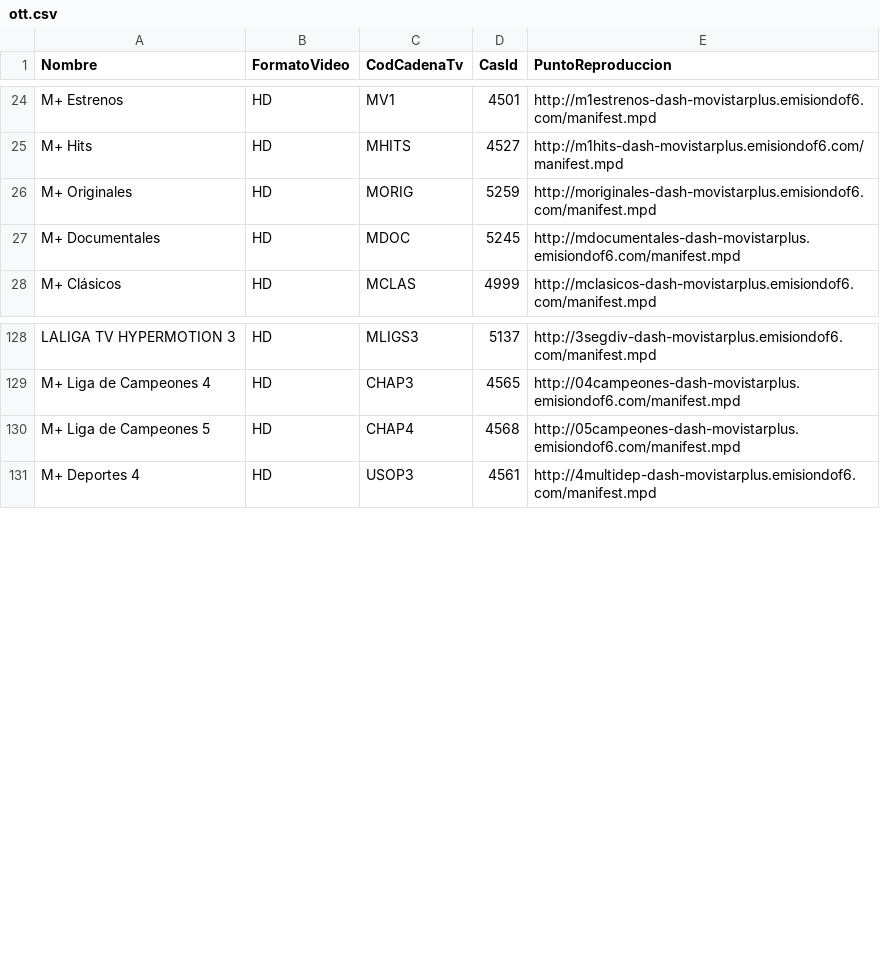
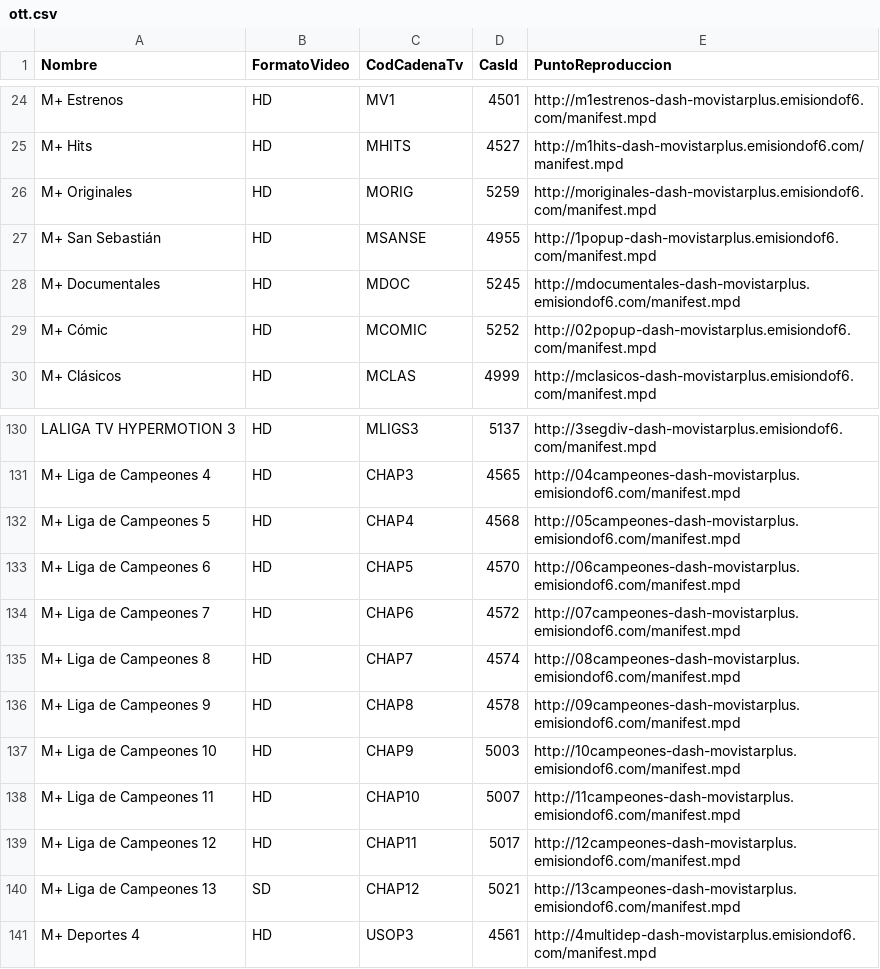
Before and after one commit to 1YZTOOAr/Mfeed, a CSV file: ott.csv, drawn as a sheet; only a part is shown, gaps mark what is left out; the diff names each change by its address in the sheet, - before the commit and + after, or states it on an @@ line.

```diff
--- a/ott.csv
+++ b/ott.csv
+row 27: M+ San Sebastián | HD | MSANSE | 4955 | http://1popup-dash-movistarplus.emisiondof6.com/manifest.mpd
+row 29: M+ Cómic | HD | MCOMIC | 5252 | http://02popup-dash-movistarplus.emisiondof6.com/manifest.mpd
+row 133: M+ Liga de Campeones 6 | HD | CHAP5 | 4570 | http://06campeones-dash-movistarplus.emisiondof6.com/manifest.mpd
+row 134: M+ Liga de Campeones 7 | HD | CHAP6 | 4572 | http://07campeones-dash-movistarplus.emisiondof6.com/manifest.mpd
+row 135: M+ Liga de Campeones 8 | HD | CHAP7 | 4574 | http://08campeones-dash-movistarplus.emisiondof6.com/manifest.mpd
+row 136: M+ Liga de Campeones 9 | HD | CHAP8 | 4578 | http://09campeones-dash-movistarplus.emisiondof6.com/manifest.mpd
+row 137: M+ Liga de Campeones 10 | HD | CHAP9 | 5003 | http://10campeones-dash-movistarplus.emisiondof6.com/manifest.mpd
+row 138: M+ Liga de Campeones 11 | HD | CHAP10 | 5007 | http://11campeones-dash-movistarplus.emisiondof6.com/manifest.mpd
+row 139: M+ Liga de Campeones 12 | HD | CHAP11 | 5017 | http://12campeones-dash-movistarplus.emisiondof6.com/manifest.mpd
+row 140: M+ Liga de Campeones 13 | SD | CHAP12 | 5021 | http://13campeones-dash-movistarplus.emisiondof6.com/manifest.mpd
```
Also changed, not shown: difusion.csv.
